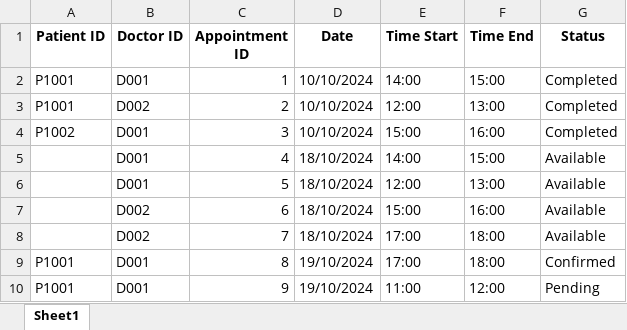
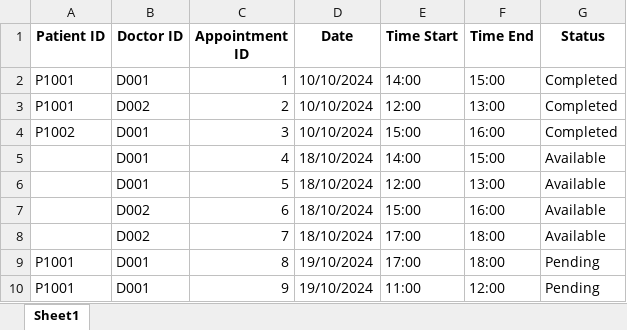
Before and after one commit to theresatree/SC2002, an Excel workbook: sc2002/src/main/resources/Appointment.xlsx, sheet Sheet1, drawn as a sheet; values as stored, in another font and other column widths than the file's, no borders; the diff names each change by its address in the sheet, - before the commit and + after, or states it on an @@ line.

Commit message:
tried to solve doctor but cant

```diff
--- a/sc2002/src/main/resources/Appointment.xlsx (sheet Sheet1)
+++ b/sc2002/src/main/resources/Appointment.xlsx (sheet Sheet1)
-G9 (Status): Confirmed
+G9 (Status): Pending
```
Also changed, not shown: sc2002/target/classes/Appointment.xlsx, 7 other files.
